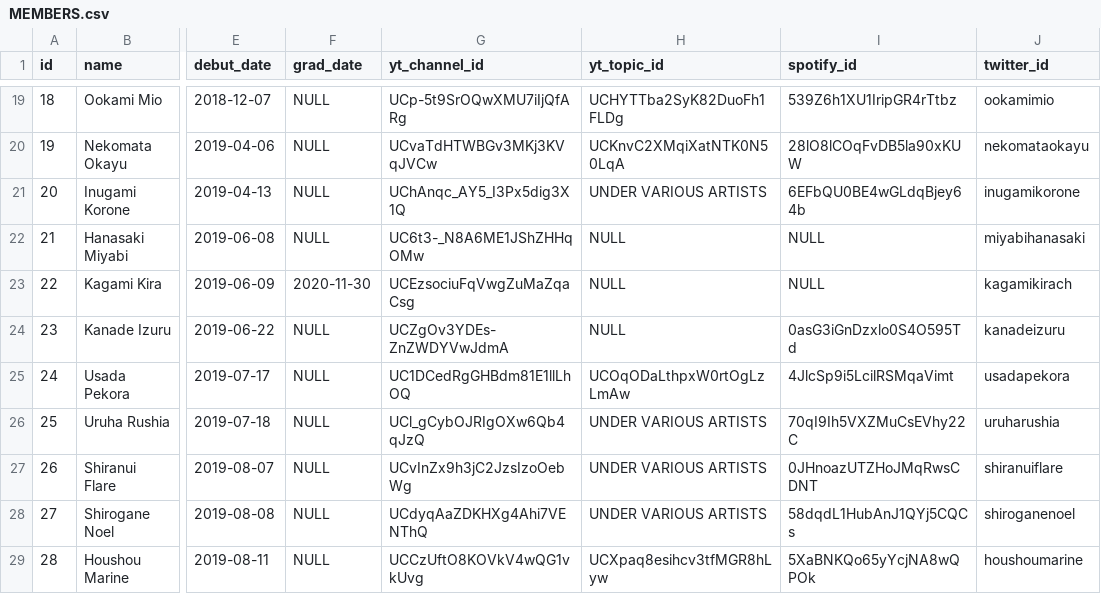
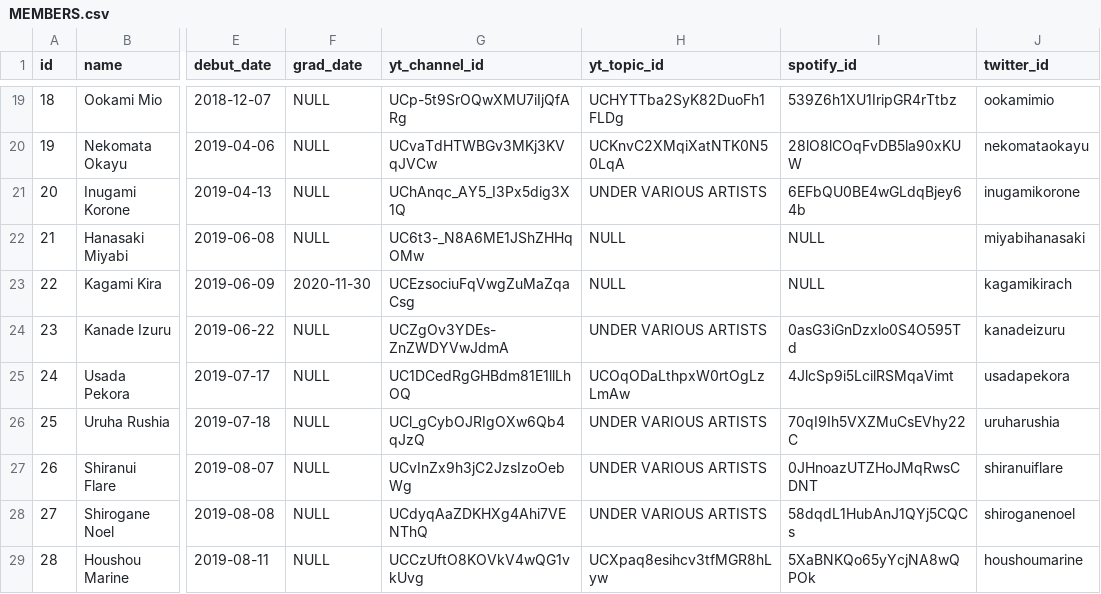
Before and after one commit to DiiSollertia/HoloDB, a CSV file: MEMBERS.csv, drawn as a sheet; only a part is shown, gaps mark what is left out; the diff names each change by its address in the sheet, - before the commit and + after, or states it on an @@ line.

Commit message:
Edited Izuru's YT Topic id

```diff
--- a/MEMBERS.csv
+++ b/MEMBERS.csv
-H24 (yt_topic_id): NULL
+H24 (yt_topic_id): UNDER VARIOUS ARTISTS
```
